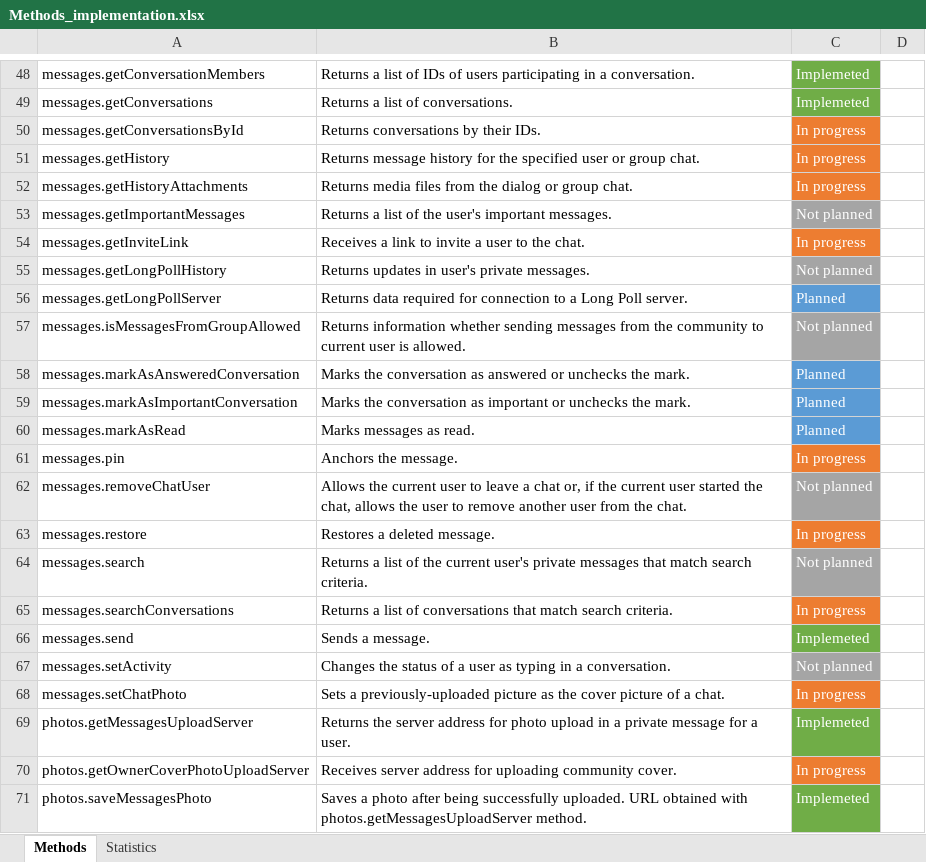
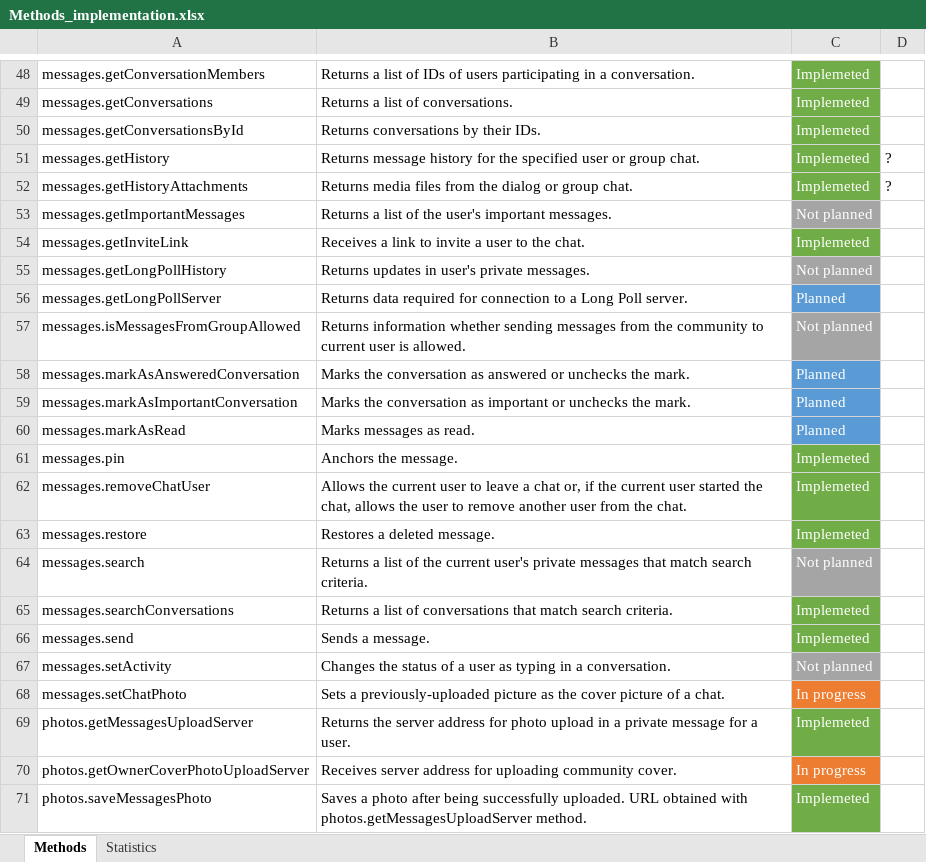
Before and after one commit to bivashy/java-vk-bots-long-poll-api, an Excel workbook: Methods_implementation.xlsx, sheet Methods, drawn as a sheet; only a part is shown, gaps mark what is left out; values as stored, in another font and other column widths than the file's, no borders; the diff names each change by its address in the sheet, - before the commit and + after, or states it on an @@ line.

Commit message:
Methods implemented: groups.getConversationsById groups.getHistory groups.getHistoryAttachments groups.getInviteLink messages.pin messages.restore messages.removeChatUser messages.searchConversations

```diff
--- a/Methods_implementation.xlsx (sheet Methods)
+++ b/Methods_implementation.xlsx (sheet Methods)
-C50:C52: In progress
+C50:C52: Implemeted
-C50:C52 fill: #ED7D31
+C50:C52 fill: #70AD47
-D51:D52: (empty)
+D51:D52: ?
-C54: In progress
+C54: Implemeted
-C54 fill: #ED7D31
+C54 fill: #70AD47
-C61: In progress
+C61: Implemeted
-C61 fill: #ED7D31
+C61 fill: #70AD47
-C62: Not planned
+C62: Implemeted
-C62 fill: #A5A5A5
+C62 fill: #70AD47
-C63: In progress
+C63: Implemeted
-C63 fill: #ED7D31
+C63 fill: #70AD47
-C65: In progress
+C65: Implemeted
-C65 fill: #ED7D31
+C65 fill: #70AD47
```
Also changed, not shown: sheet Statistics, charts or pictures, 33 other files.
